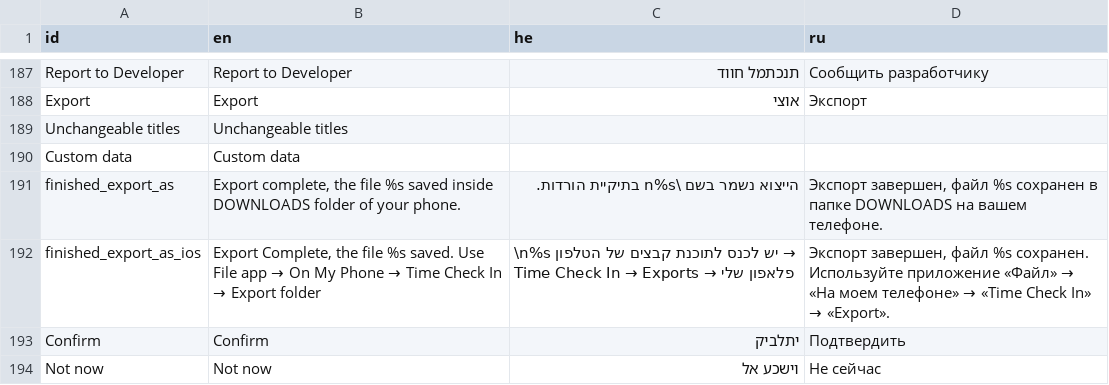
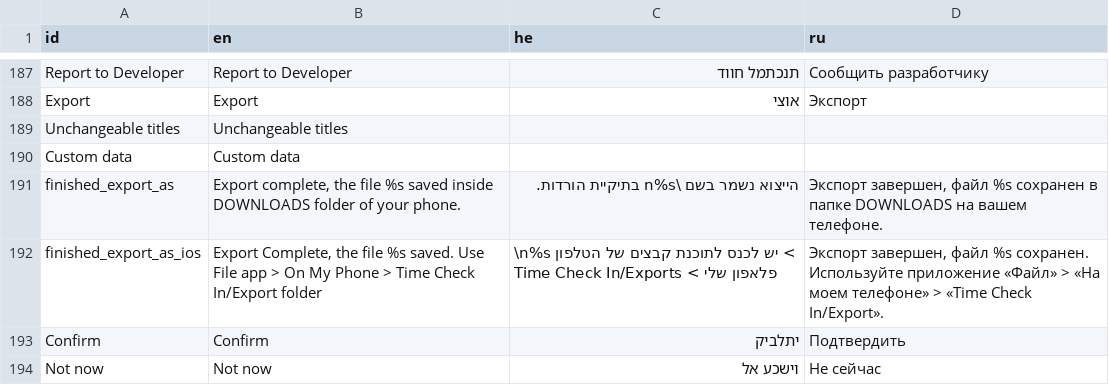
Before and after one commit to GogetaX/Time-Check-In, a CSV file: Assets/lang/Languanges.csv, drawn as a sheet; only a part is shown, gaps mark what is left out.

```diff
--- a/Assets/lang/Languanges.csv
+++ b/Assets/lang/Languanges.csv
@@ -191,3 +191,3 @@
 "finished_export_as","Export complete, the file %s saved inside DOWNLOADS folder of your phone.","הייצוא נשמר בשם \n%s בתיקיית הורדות.","Экспорт завершен, файл %s сохранен в папке DOWNLOADS на вашем телефоне."
-"finished_export_as_ios","Export Complete, the file %s saved. Use File app → On My Phone → Time Check In → Export folder","\n%s יש לכנס לתוכנת קבצים של הטלפון → פלאפון שלי → Time Check In → Exports","Экспорт завершен, файл %s сохранен. Используйте приложение «Файл» → «На моем телефоне» → «Time Check In» → «Export»."
+"finished_export_as_ios","Export Complete, the file %s saved. Use File app > On My Phone > Time Check In/Export folder","\n%s יש לכנס לתוכנת קבצים של הטלפון < פלאפון שלי > Time Check In/Exports","Экспорт завершен, файл %s сохранен. Используйте приложение «Файл» > «На моем телефоне» > «Time Check In/Export»."
 "Confirm","Confirm","יתלביק","Подтвердить"
```
Also changed, not shown: 10 other files.
